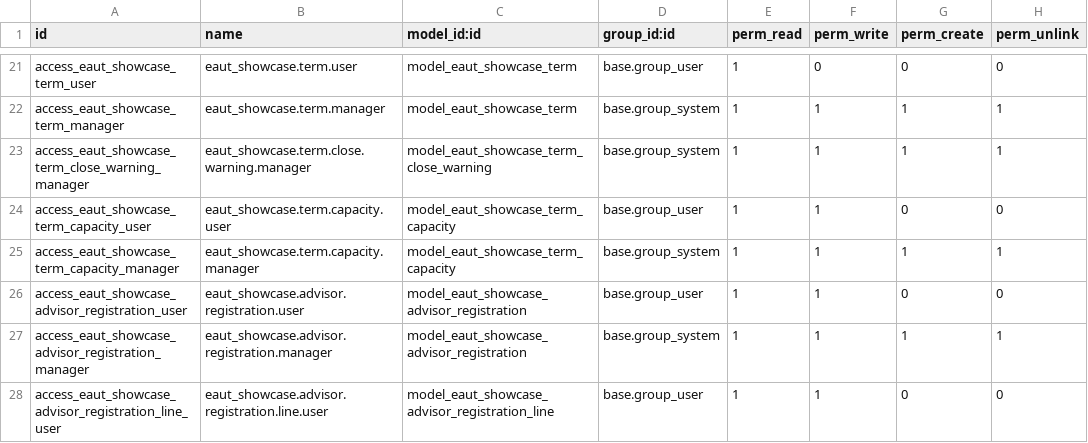
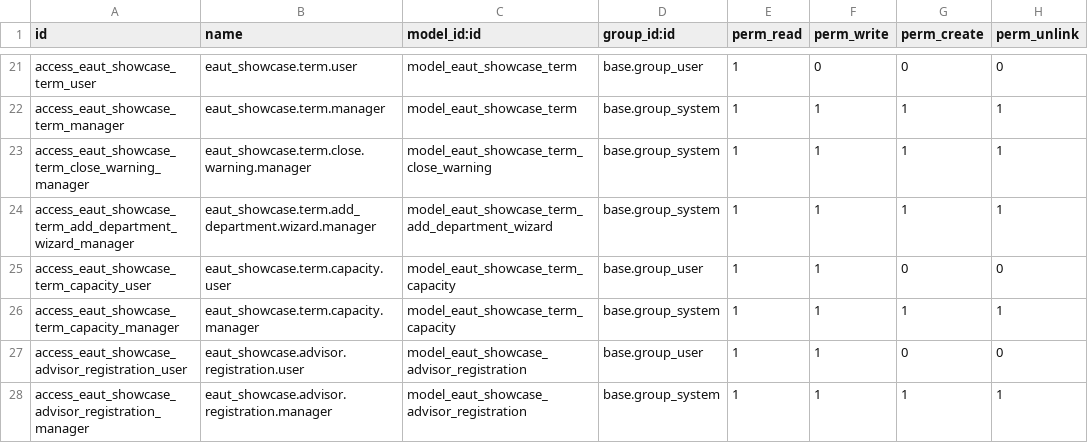
Before and after one commit to trunggdungg/eaut_showcase_git, a CSV file: security/ir.model.access.csv, drawn as a sheet; only a part is shown, gaps mark what is left out; the shorter side is filled out with more unchanged rows.

```diff
--- a/security/ir.model.access.csv
+++ b/security/ir.model.access.csv
@@ -23,2 +23,3 @@ access_eaut_showcase_term_manager,eaut_showcase.term.manager,model_eaut_showcase
 access_eaut_showcase_term_close_warning_manager,eaut_showcase.term.close.warning.manager,model_eaut_showcase_term_close_warning,base.group_system,1,1,1,1
+access_eaut_showcase_term_add_department_wizard_manager,eaut_showcase.term.add_department.wizard.manager,model_eaut_showcase_term_add_department_wizard,base.group_system,1,1,1,1
 access_eaut_showcase_term_capacity_user,eaut_showcase.term.capacity.user,model_eaut_showcase_term_capacity,base.group_user,1,1,0,0
```
Also changed, not shown: 7 other files.
